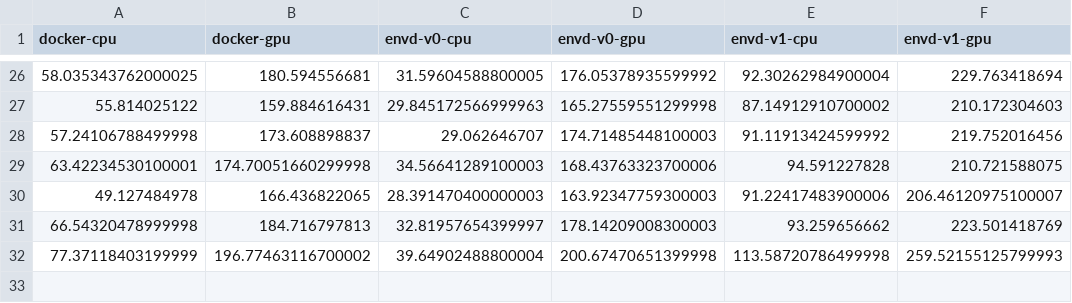
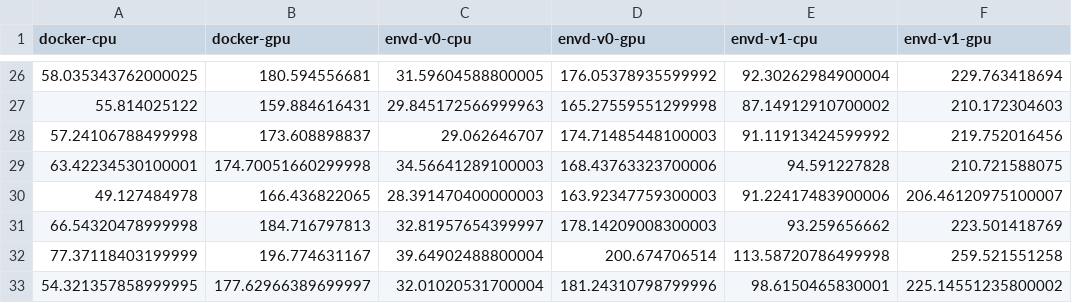
Before and after one commit to kemingy/envd-nightly, a CSV file: data.csv, drawn as a sheet; only a part is shown, gaps mark what is left out.

Commit message:
CI: update benchmark data and image
Signed-off-by: github-actions-bot <github-actions-bot@users.noreply.github.com>

```diff
--- a/data.csv
+++ b/data.csv
@@ -31,2 +31,3 @@ docker-cpu,docker-gpu,envd-v0-cpu,envd-v0-gpu,envd-v1-cpu,envd-v1-gpu
 66.54320478999998,184.716797813,32.81957654399997,178.14209008300003,93.259656662,223.501418769
-77.37118403199999,196.77463116700002,39.64902488800004,200.67470651399998,113.58720786499998,259.52155125799993
+77.37118403199999,196.774631167,39.64902488800004,200.674706514,113.58720786499998,259.521551258
+54.321357858999995,177.62966389699997,32.01020531700004,181.24310798799996,98.6150465830001,225.14551235800002
```
Also changed, not shown: 1 other file.
